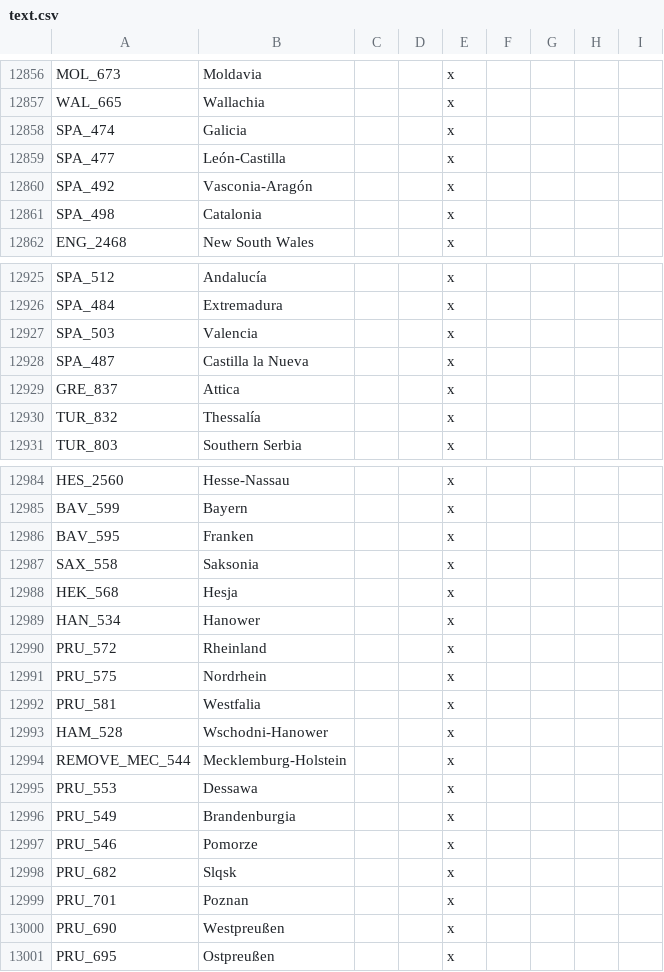
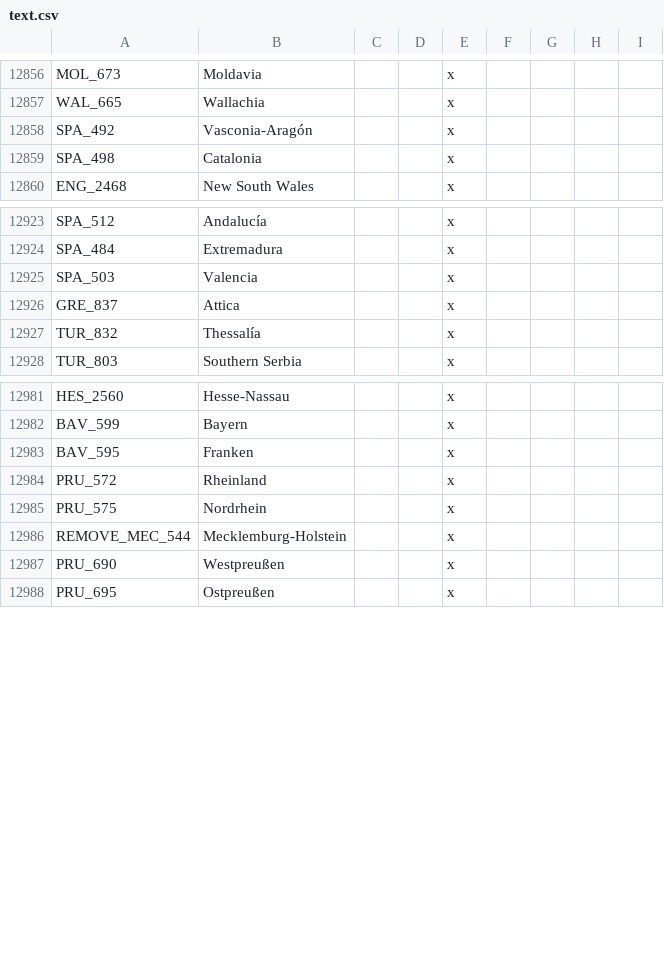
Before and after one commit to Rainbow-Goat/Fall-of-Genghis, a CSV file: RainbowMod/localisation/text.csv, drawn as a sheet; only a part is shown, gaps mark what is left out; the diff names each change by its address in the sheet, - before the commit and + after, or states it on an @@ line.

```diff
--- a/RainbowMod/localisation/text.csv
+++ b/RainbowMod/localisation/text.csv
-row 12858: SPA_474 | Galicia |  |  | x
-row 12859: SPA_477 | León-Castilla |  |  | x
-row 12928: SPA_487 | Castilla la Nueva |  |  | x
-row 12987: SAX_558 | Saksonia |  |  | x
-row 12988: HEK_568 | Hesja |  |  | x
-row 12989: HAN_534 | Hanower |  |  | x
-row 12992: PRU_581 | Westfalia |  |  | x
-row 12993: HAM_528 | Wschodni-Hanower |  |  | x
-row 12995: PRU_553 | Dessawa |  |  | x
-row 12996: PRU_549 | Brandenburgia |  |  | x
-row 12997: PRU_546 | Pomorze |  |  | x
-row 12998: PRU_682 | Slqsk |  |  | x
-row 12999: PRU_701 | Poznan |  |  | x
```
Also changed, not shown: RainbowMod/localisation/0_governments.csv, RainbowMod/localisation/1_England_tags.csv, 38 other files.
